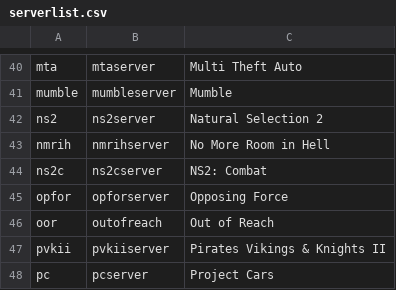
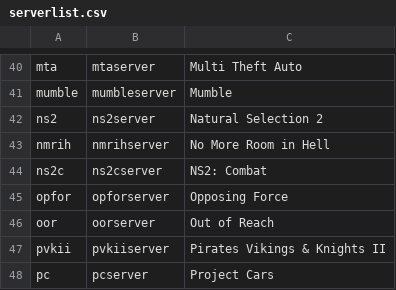
Before and after one commit to queria/LinuxGSM, a CSV file: lgsm/data/serverlist.csv, drawn as a sheet; only a part is shown, gaps mark what is left out.

```diff
--- a/lgsm/data/serverlist.csv
+++ b/lgsm/data/serverlist.csv
@@ -45,3 +45,3 @@ ns2c,ns2cserver,NS2: Combat
 opfor,opforserver,Opposing Force
-oor,outofreach,Out of Reach
+oor,oorserver,Out of Reach
 pvkii,pvkiiserver,Pirates Vikings & Knights II
```
Also changed, not shown: 2 other files.
